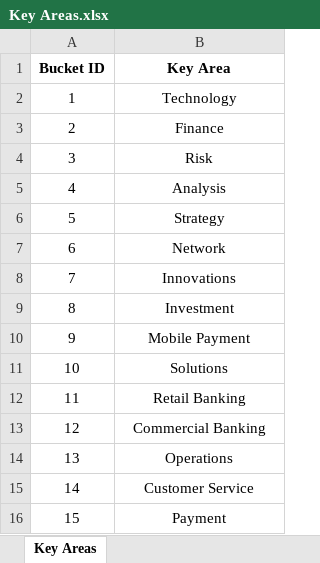
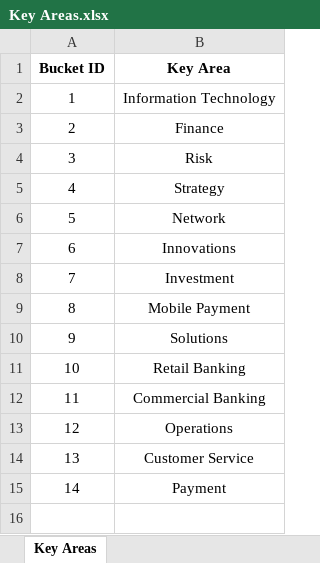
Before and after one commit to phadkeraj/A1_HiringTrends, an Excel workbook: Data/Generated/For Tableau/Part 1/Key Areas.xlsx, sheet Key Areas, drawn as a sheet; values as stored, in another font and other column widths than the file's, no borders; removed rows and columns are numbered as before the commit, all else as after; the diff names each change by its address in the sheet, - before the commit and + after, or states it on an @@ line.

```diff
--- a/Data/Generated/For Tableau/Part 1/Key Areas.xlsx (sheet Key Areas)
+++ b/Data/Generated/For Tableau/Part 1/Key Areas.xlsx (sheet Key Areas)
-B2 (Key Area): Technology
+B2 (Key Area): Information Technology
-row 5: 4 | Analysis
@@ column A (Bucket ID) renumbered from row 5 down @@
```
Also changed, not shown: Data/Generated/For Tableau/Part 1/Bucketed_Data.xlsx, 10 other files.
